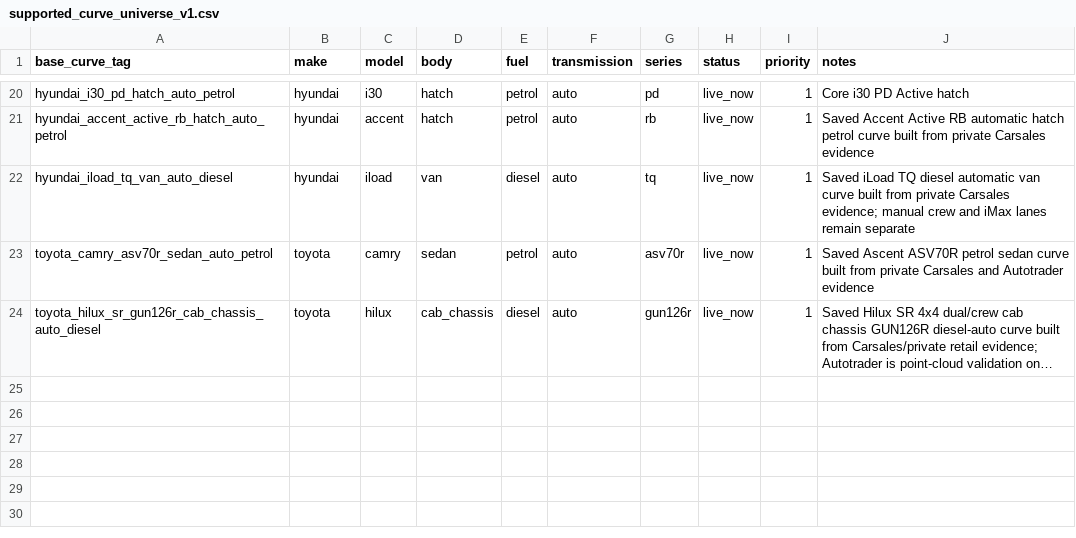
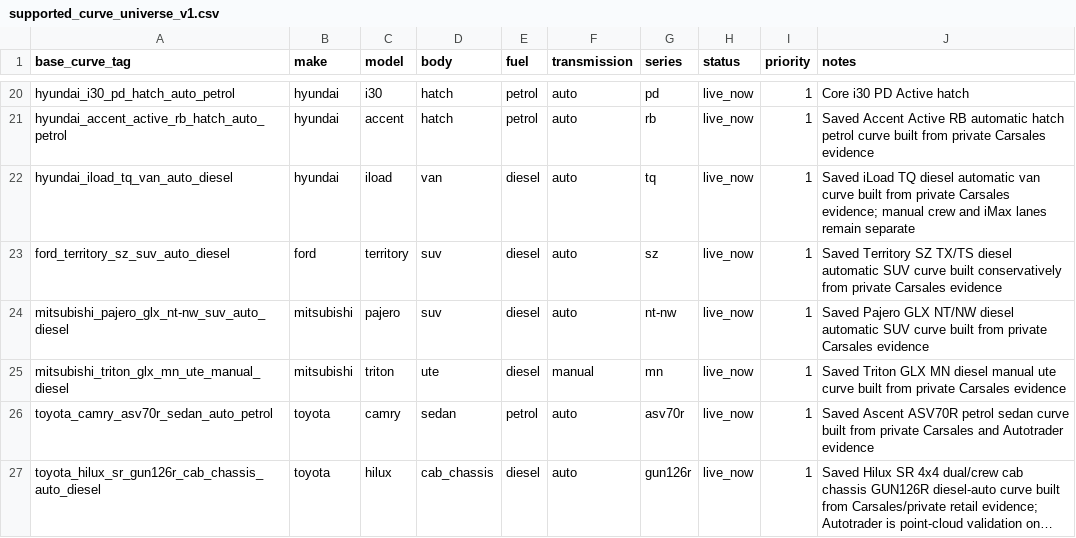
Before and after one commit to fallen-pc/autosniper, a CSV file: config/supported_curve_universe_v1.csv, drawn as a sheet; only a part is shown, gaps mark what is left out; long unchanged cells end in ….

```diff
--- a/config/supported_curve_universe_v1.csv
+++ b/config/supported_curve_universe_v1.csv
@@ -22,2 +22,5 @@ hyundai_accent_active_rb_hatch_auto_petrol,hyundai,accent,hatch,petrol,auto,rb,l
 hyundai_iload_tq_van_auto_diesel,hyundai,iload,van,diesel,auto,tq,live_now,1,Saved iLoad TQ diesel automatic van curve built from private Carsales evidence; manual crew and iMax lanes remain separate
+ford_territory_sz_suv_auto_diesel,ford,territory,suv,diesel,auto,sz,live_now,1,Saved Territory SZ TX/TS diesel automatic SUV curve built conservatively from private Carsales evidence
+mitsubishi_pajero_glx_nt-nw_suv_auto_diesel,mitsubishi,pajero,suv,diesel,auto,nt-nw,live_now,1,Saved Pajero GLX NT/NW diesel automatic SUV curve built from private Carsales evidence
+mitsubishi_triton_glx_mn_ute_manual_diesel,mitsubishi,triton,ute,diesel,manual,mn,live_now,1,Saved Triton GLX MN diesel manual ute curve built from private Carsales evidence
 toyota_camry_asv70r_sedan_auto_petrol,toyota,camry,sedan,petrol,auto,asv70r,live_now,1,Saved Ascent ASV70R petrol sedan curve built from private Carsales and Autotrader evidence
```
Also changed, not shown: config/allowed_variants.csv, config/curve_groups_v2.csv, 7 other files.
